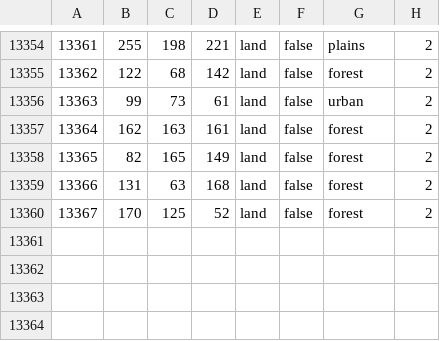
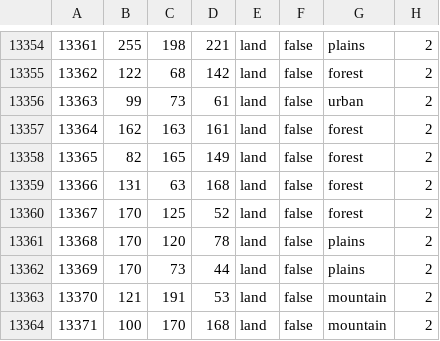
Before and after one commit to Schneitrassvet/Schneitrassvet-Disabled-, a CSV file: map/definition.csv, drawn as a sheet; only a part is shown, gaps mark what is left out; the diff names each change by its address in the sheet, - before the commit and + after, or states it on an @@ line.

```diff
--- a/map/definition.csv
+++ b/map/definition.csv
+row 13361: 13368 | 170 | 120 | 78 | land | false | plains | 2
+row 13362: 13369 | 170 | 73 | 44 | land | false | plains | 2
+row 13363: 13370 | 121 | 191 | 53 | land | false | mountain | 2
+row 13364: 13371 | 100 | 170 | 168 | land | false | mountain | 2
```
Also changed, not shown: 5 other files.
